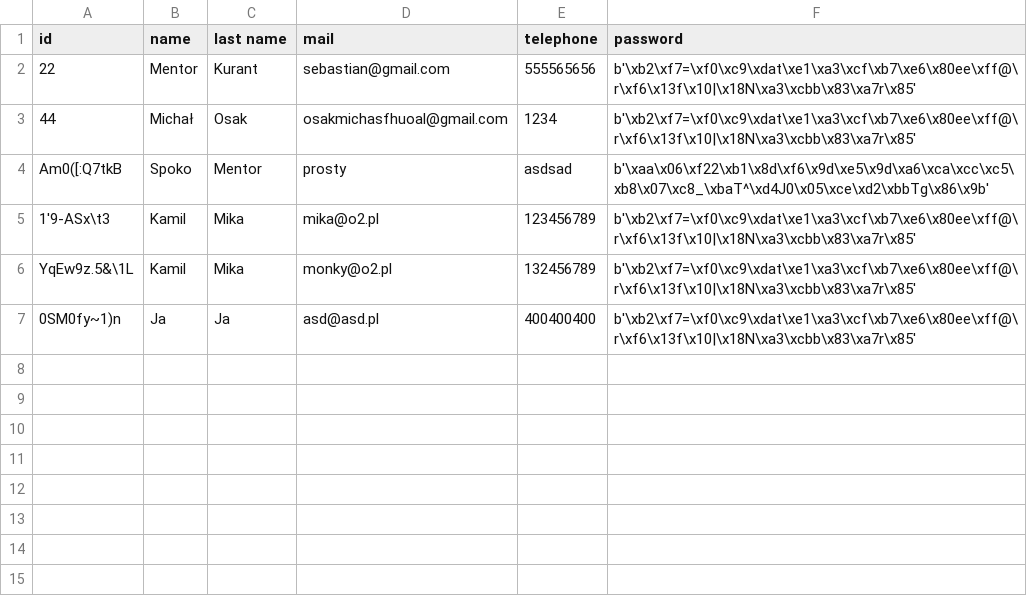
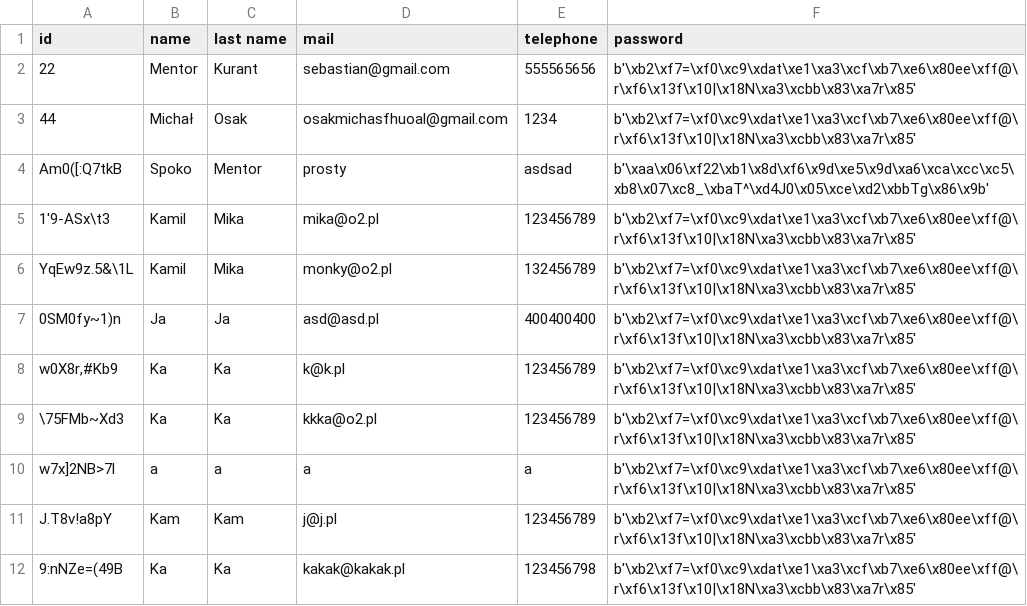
Before and after one commit to patiem/ccms-for-school-python-flask-SQLAlchemy, a CSV file: csv/mentors.csv, drawn as a sheet; the diff names each change by its address in the sheet, - before the commit and + after, or states it on an @@ line.

```diff
--- a/csv/mentors.csv
+++ b/csv/mentors.csv
+row 8: w0X8r,#Kb9 | Ka | Ka | k@k.pl | 123456789 | b'\xb2\xf7=\xf0\xc9\xdat\xe1\xa3\xcf\xb7\xe6\x80ee\xff@\r\xf6\x13f\x10|\x18N\xa3\xcbb\x83\xa7r\x85'
+row 9: \75FMb~Xd3 | Ka | Ka | kkka@o2.pl | 123456789 | b'\xb2\xf7=\xf0\xc9\xdat\xe1\xa3\xcf\xb7\xe6\x80ee\xff@\r\xf6\x13f\x10|\x18N\xa3\xcbb\x83\xa7r\x85'
+row 10: w7x]2NB>7l | a | a | a | a | b'\xb2\xf7=\xf0\xc9\xdat\xe1\xa3\xcf\xb7\xe6\x80ee\xff@\r\xf6\x13f\x10|\x18N\xa3\xcbb\x83\xa7r\x85'
+row 11: J.T8v!a8pY | Kam | Kam | j@j.pl | 123456789 | b'\xb2\xf7=\xf0\xc9\xdat\xe1\xa3\xcf\xb7\xe6\x80ee\xff@\r\xf6\x13f\x10|\x18N\xa3\xcbb\x83\xa7r\x85'
+row 12: 9:nNZe=(49B | Ka | Ka | kakak@kakak.pl | 123456798 | b'\xb2\xf7=\xf0\xc9\xdat\xe1\xa3\xcf\xb7\xe6\x80ee\xff@\r\xf6\x13f\x10|\x18N\xa3\xcbb\x83\xa7r\x85'
```
Also changed, not shown: 1 other file.
